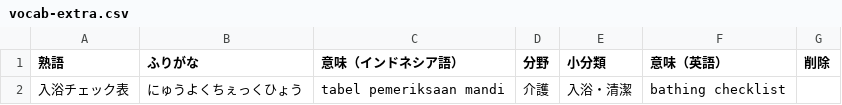
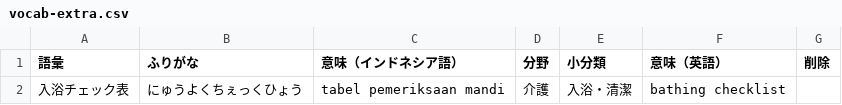
Before and after one commit to owlwindkaze-ux/owltiger1021, a CSV file: vocab-extra.csv, drawn as a sheet.

```diff
--- a/vocab-extra.csv
+++ b/vocab-extra.csv
@@ -1,2 +1,2 @@
-熟語,ふりがな,意味（インドネシア語）,分野,小分類,意味（英語）,削除
+語彙,ふりがな,意味（インドネシア語）,分野,小分類,意味（英語）,削除
 入浴チェック表,にゅうよくちぇっくひょう,tabel pemeriksaan mandi,介護,入浴・清潔,bathing checklist,
```
Also changed, not shown: 35 other files.
